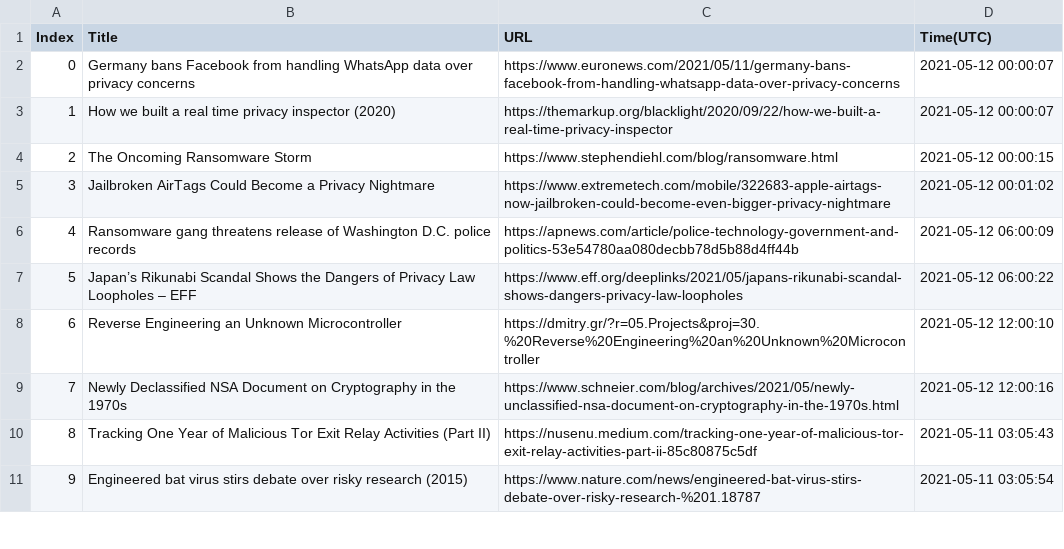
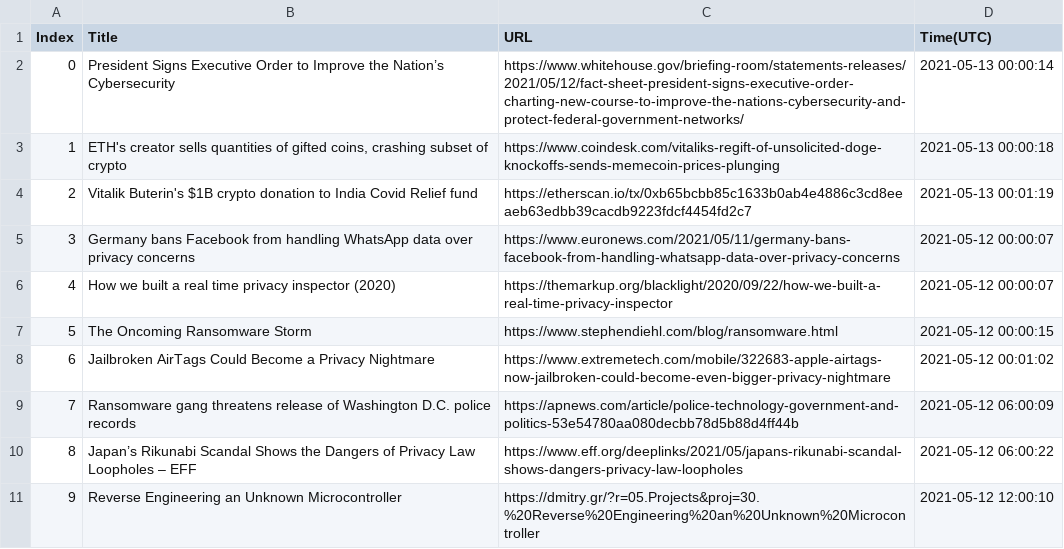
Before and after one commit to seitlab/seitlab.github.io, a CSV file: data/security_title_url.csv, drawn as a sheet; only a part is shown; the shorter side is filled out with more unchanged rows; addresses are those after the commit; the diff names each change by its address in the sheet, - before the commit and + after, or states it on an @@ line.

```diff
--- a/data/security_title_url.csv
+++ b/data/security_title_url.csv
+row 2: 0 | President Signs Executive Order to Improve the Nation’s Cybersecurity | https://www.whitehouse.gov/briefing-room/statements-releases/2021/05/12/fact-sheet-president-signs-executive-order-charting-new-course-to-improve-the-nations-cybersecurity-and-protect-federal-government-networks/ | 2021-05-13 00:00:14
+row 3: 1 | ETH's creator sells quantities of gifted coins, crashing subset of crypto | https://www.coindesk.com/vitaliks-regift-of-unsolicited-doge-knockoffs-sends-memecoin-prices-plunging | 2021-05-13 00:00:18
+row 4: 2 | Vitalik Buterin's $1B crypto donation to India Covid Relief fund | https://etherscan.io/tx/0xb65bcbb85c1633b0ab4e4886c3cd8eeaeb63edbb39cacdb9223fdcf4454fd2c7 | 2021-05-13 00:01:19
@@ column A (Index) renumbered from row 5 down @@
```
Also changed, not shown: data/ai_title_url.csv, data/blockchain_title_url.csv, 2 other files.
